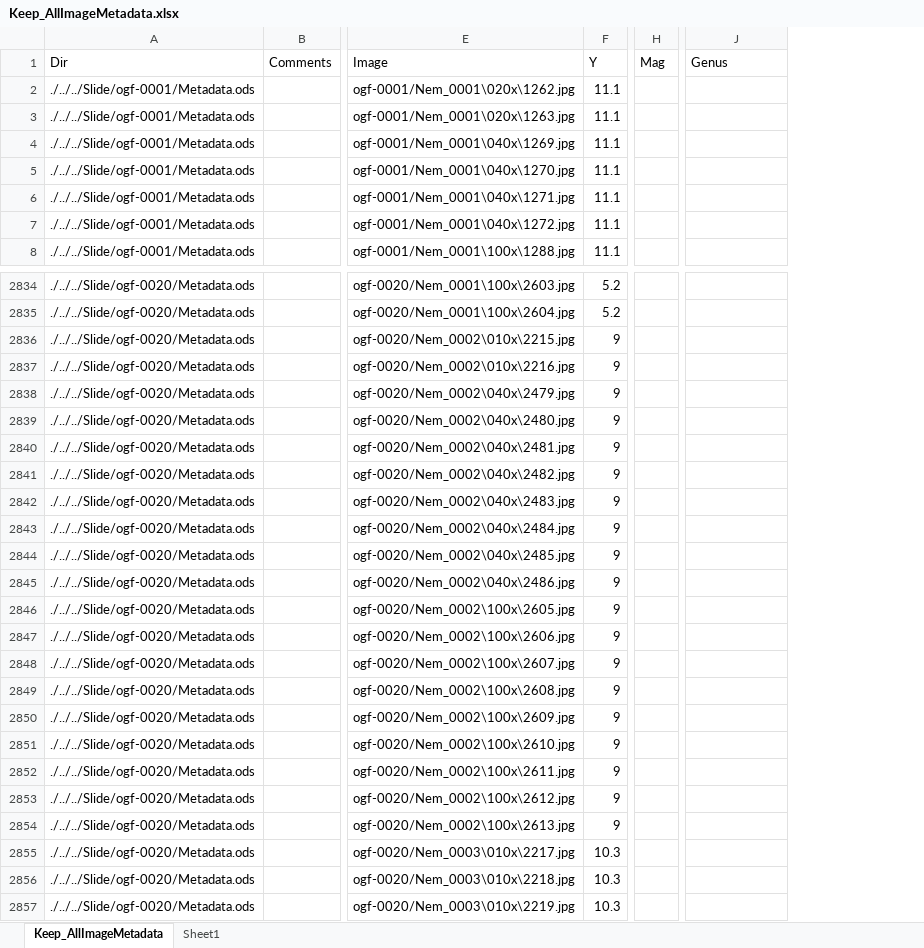
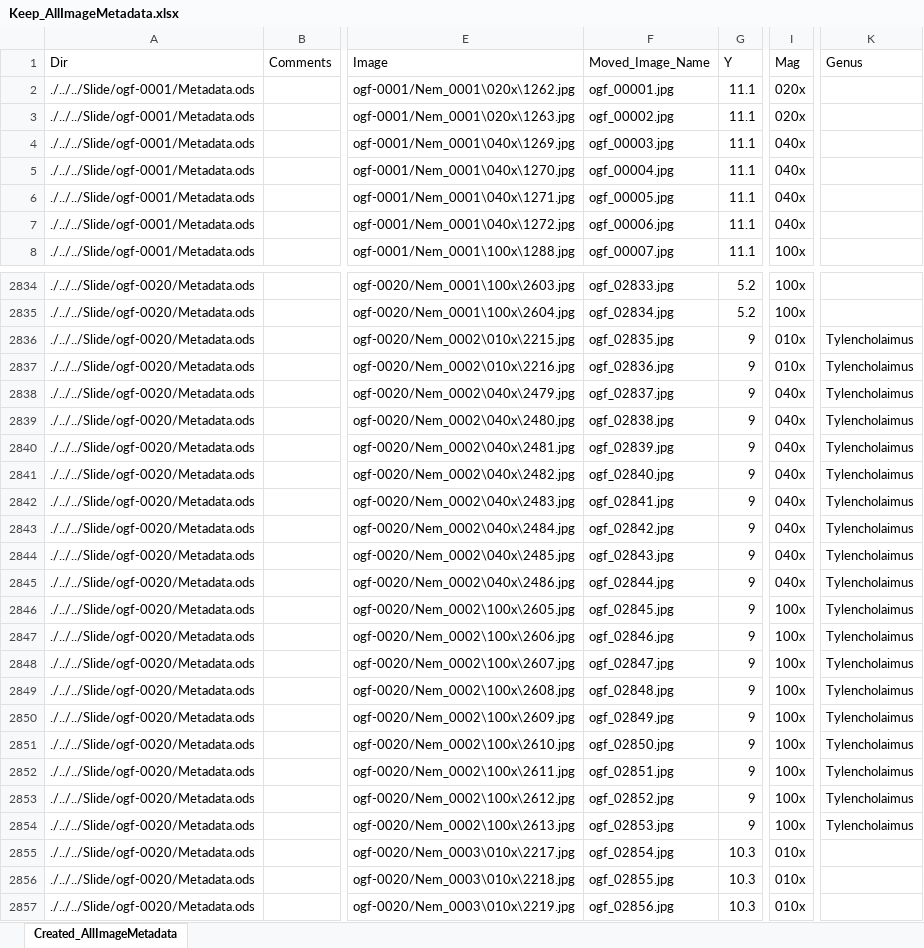
Before and after one commit to lperepol/NematodesOfAnOldGrowthForest, an Excel workbook: Metadata/ManualEdits/Keep_AllImageMetadata.xlsx, sheet Created_AllImageMetadata, drawn as a sheet; only a part is shown, gaps mark what is left out; values as stored, in another font and other column widths than the file's, no borders; removed rows and columns are numbered as before the commit, all else as after; the diff covers the shown part only; the diff names each change by its address in the sheet, - before the commit and + after, or states it on an @@ line.

```diff
--- a/Metadata/ManualEdits/Keep_AllImageMetadata.xlsx (sheet Created_AllImageMetadata)
+++ b/Metadata/ManualEdits/Keep_AllImageMetadata.xlsx (sheet Created_AllImageMetadata)
-sheet tab: Keep_AllImageMetadata
+sheet tab: Created_AllImageMetadata
-sheet tab: Sheet1
+column F, rows 1-8: Moved_Image_Name | ogf_00001.jpg | ogf_00002.jpg | ogf_00003.jpg | ogf_00004.jpg | ogf_00005.jpg | ogf_00006.jpg | ogf_00007.jpg; rows 2834-2857: ogf_02833.jpg | ogf_02834.jpg | ogf_02835.jpg | ogf_02836.jpg | ogf_02837.jpg | ogf_02838.jpg | ogf_02839.jpg | ogf_02840.jpg | ogf_02841.jpg | ogf_02842.jpg | ogf_02843.jpg | ogf_02844.jpg | ogf_02845.jpg | ogf_02846.jpg | ogf_02847.jpg | ogf_02848.jpg | ogf_02849.jpg | ogf_02850.jpg | ogf_02851.jpg | ogf_02852.jpg | ogf_02853.jpg | ogf_02854.jpg | ogf_02855.jpg | ogf_02856.jpg
-column H, row 1: Mag
+column I, rows 1-8: Mag | 020x | 020x | 040x | 040x | 040x | 040x | 100x; rows 2834-2857: 100x | 100x | 010x | 010x | 040x | 040x | 040x | 040x | 040x | 040x | 040x | 040x | 100x | 100x | 100x | 100x | 100x | 100x | 100x | 100x | 100x | 010x | 010x | 010x
-K2836:K2854: (empty)
+K2836:K2854: Tylencholaimus
```
Also changed, not shown: 126 edited cells elsewhere in this sheet, 5 other files.
